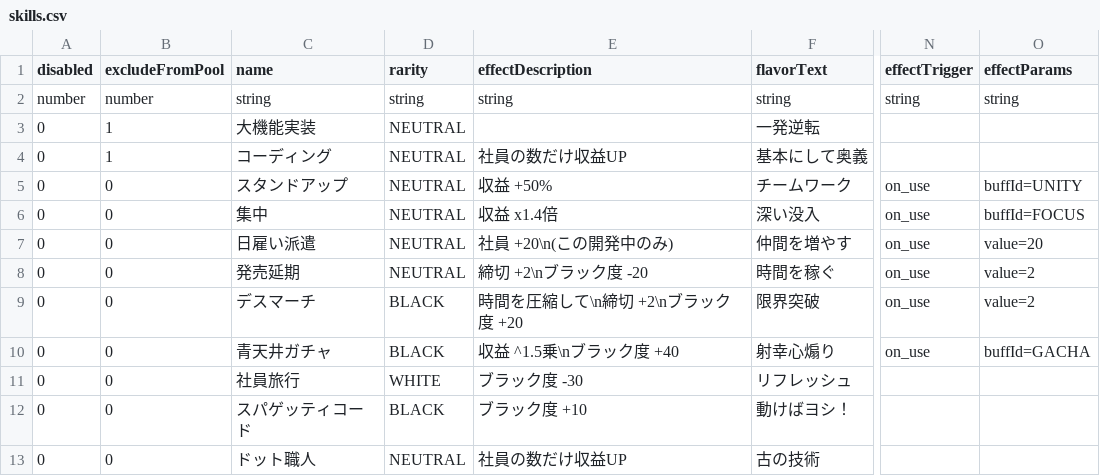
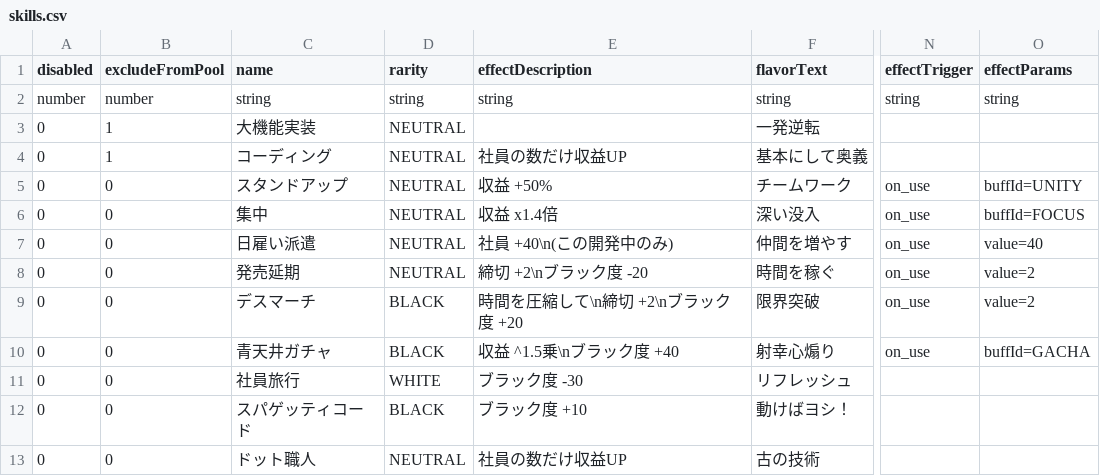
Before and after one commit to Studio-Kabuki/Crash, a CSV file: public/data/skills.csv, drawn as a sheet; only a part is shown, gaps mark what is left out; the diff names each change by its address in the sheet, - before the commit and + after, or states it on an @@ line.

```diff
--- a/public/data/skills.csv
+++ b/public/data/skills.csv
-E7 (effectDescription): 社員 +20\n(この開発中のみ)
+E7 (effectDescription): 社員 +40\n(この開発中のみ)
-O7 (effectParams): value=20
+O7 (effectParams): value=40
```
Also changed, not shown: 2 other files.
